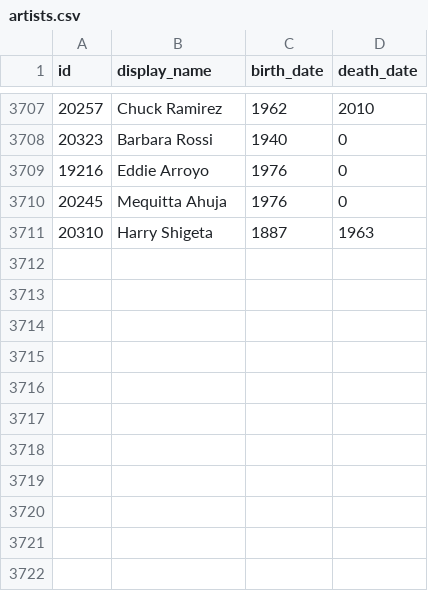
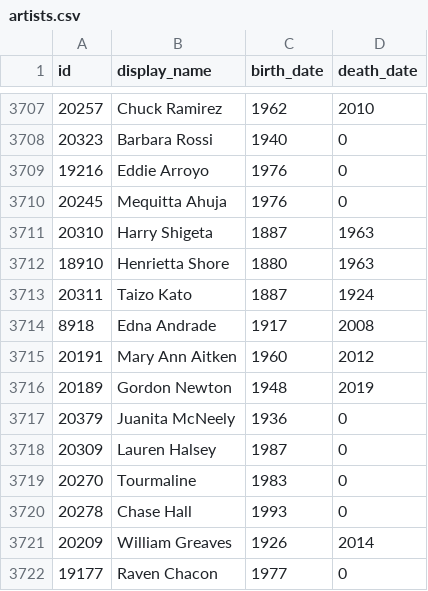
Before and after one commit to whitneymuseum/open-access, a CSV file: artists.csv, drawn as a sheet; only a part is shown, gaps mark what is left out; the diff names each change by its address in the sheet, - before the commit and + after, or states it on an @@ line.

Commit message:
Automated update

```diff
--- a/artists.csv
+++ b/artists.csv
+row 3712: 18910 | Henrietta Shore | 1880 | 1963
+row 3713: 20311 | Taizo Kato | 1887 | 1924
+row 3714: 8918 | Edna Andrade | 1917 | 2008
+row 3715: 20191 | Mary Ann Aitken | 1960 | 2012
+row 3716: 20189 | Gordon Newton | 1948 | 2019
+row 3717: 20379 | Juanita McNeely | 1936 | 0
+row 3718: 20309 | Lauren Halsey | 1987 | 0
+row 3719: 20270 | Tourmaline | 1983 | 0
+row 3720: 20278 | Chase Hall | 1993 | 0
+row 3721: 20209 | William Greaves | 1926 | 2014
+row 3722: 19177 | Raven Chacon | 1977 | 0
```
